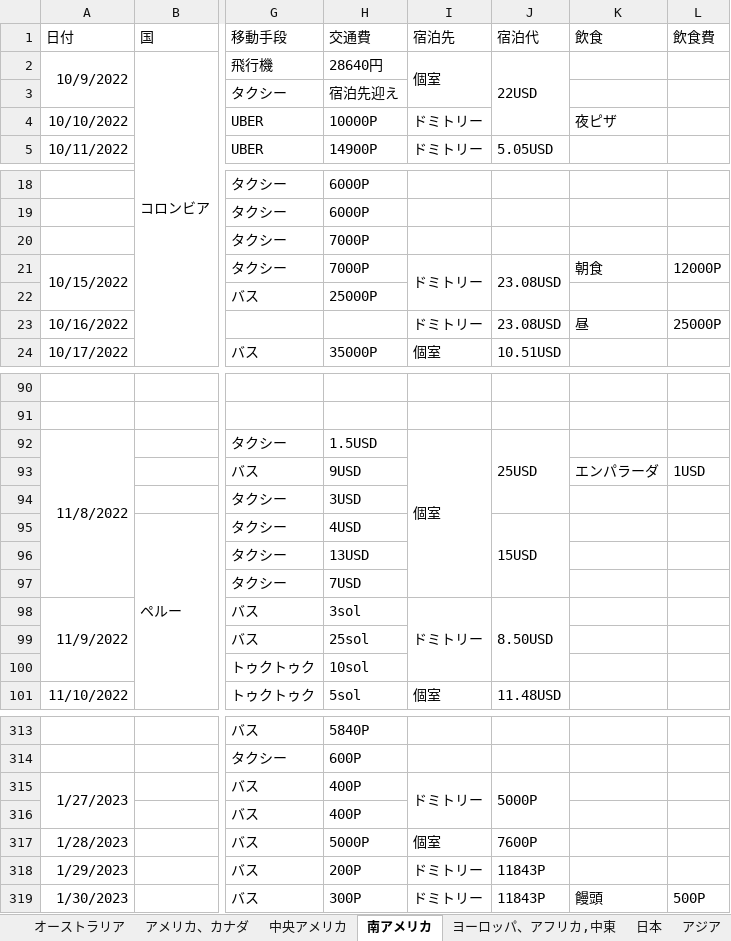
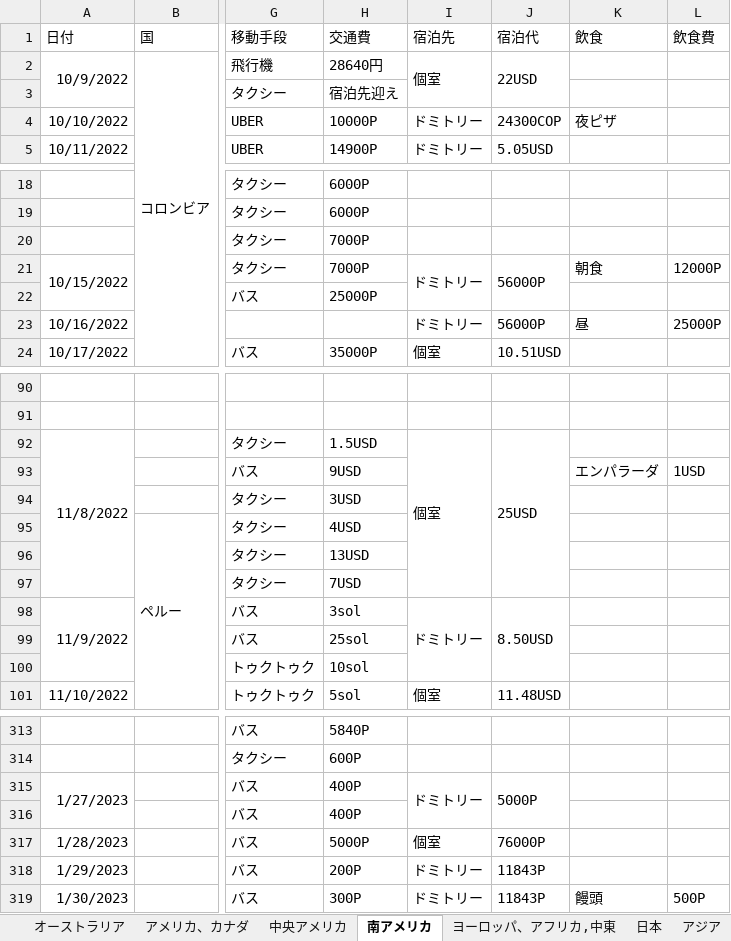
Before and after one commit to yomai-hiyashidewa/WorldTravelingLogger, an Excel workbook: documents/japanese/総経費.xlsx, sheet 南アメリカ, drawn as a sheet; only a part is shown, gaps mark what is left out; values as stored, in another font and other column widths than the file's, no borders; the diff names each change by its address in the sheet, - before the commit and + after, or states it on an @@ line.

```diff
--- a/documents/japanese/総経費.xlsx (sheet 南アメリカ)
+++ b/documents/japanese/総経費.xlsx (sheet 南アメリカ)
-J2:J4 merged
+J2:J3 merged
-J4 (宿泊代): (empty)
+J4 (宿泊代): 24300COP
-J21 (宿泊代): 23.08USD
+J21 (宿泊代): 56000P
-J23 (宿泊代): 23.08USD
+J23 (宿泊代): 56000P
-J92:J94 merged
+J92:J97 merged
-J95 (宿泊代): 15USD
+J95 (宿泊代): (empty)
-J95:J97 merged
-J317 (宿泊代): 7600P
+J317 (宿泊代): 76000P
```
Also changed, not shown: sheet アジア, 1 other file.
